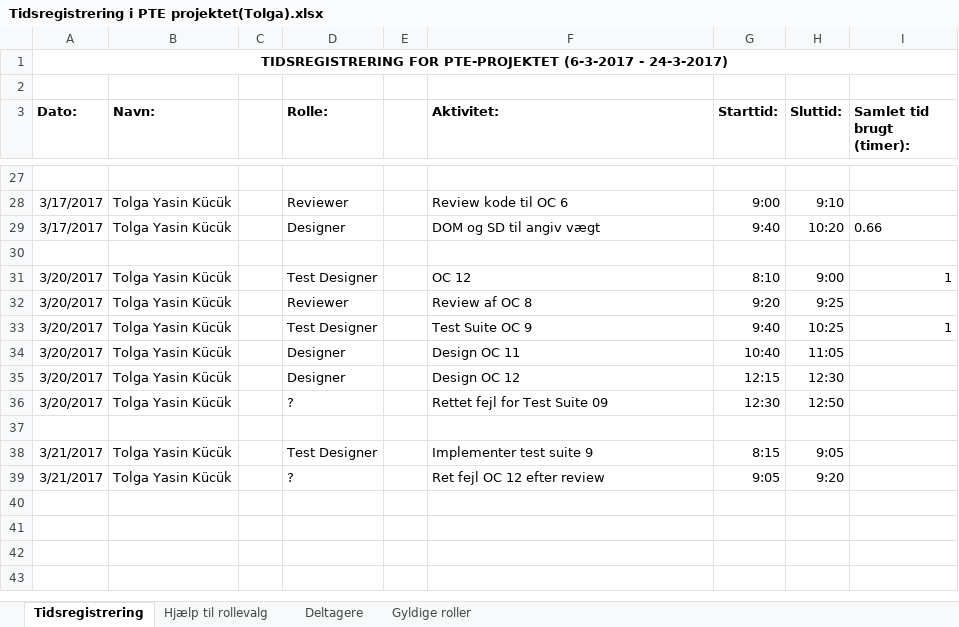
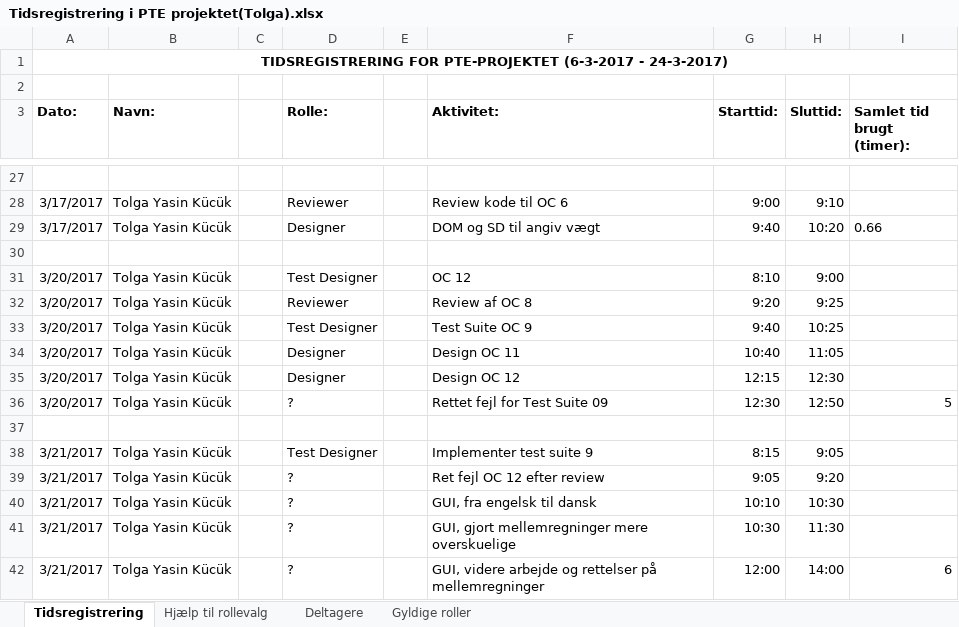
Before and after one commit to aggerzz/PTE-projekt, an Excel workbook: Documentation/08 - Project Management/Tidsregistrering/Tidsregistrering i PTE projektet(Tolga).xlsx, sheet Tidsregistrering, drawn as a sheet; only a part is shown, gaps mark what is left out; values as stored, in another font and other column widths than the file's, no borders; the diff covers the shown part only; the diff names each change by its address in the sheet, - before the commit and + after, or states it on an @@ line.

```diff
--- a/Documentation/08 - Project Management/Tidsregistrering/Tidsregistrering i PTE projektet(Tolga).xlsx (sheet Tidsregistrering)
+++ b/Documentation/08 - Project Management/Tidsregistrering/Tidsregistrering i PTE projektet(Tolga).xlsx (sheet Tidsregistrering)
-I31 (Samlet tid brugt (timer):): 1
+I31 (Samlet tid brugt (timer):): (empty)
-I33 (Samlet tid brugt (timer):): 1
+I33 (Samlet tid brugt (timer):): (empty)
-I36 (Samlet tid brugt (timer):): (empty)
+I36 (Samlet tid brugt (timer):): 5
+row 40: 3/21/2017 | Tolga Yasin Kücük |  | ? |  | GUI, fra engelsk til dansk | 10:10 | 10:30
+row 41: 3/21/2017 | Tolga Yasin Kücük |  | ? |  | GUI, gjort mellemregninger mere overskuelige | 10:30 | 11:30
+row 42: 3/21/2017 | Tolga Yasin Kücük |  | ? |  | GUI, videre arbejde og rettelser på mellemregninger | 12:00 | 14:00 | 6
```
Also changed, not shown: 17 edited cells elsewhere in this sheet.
